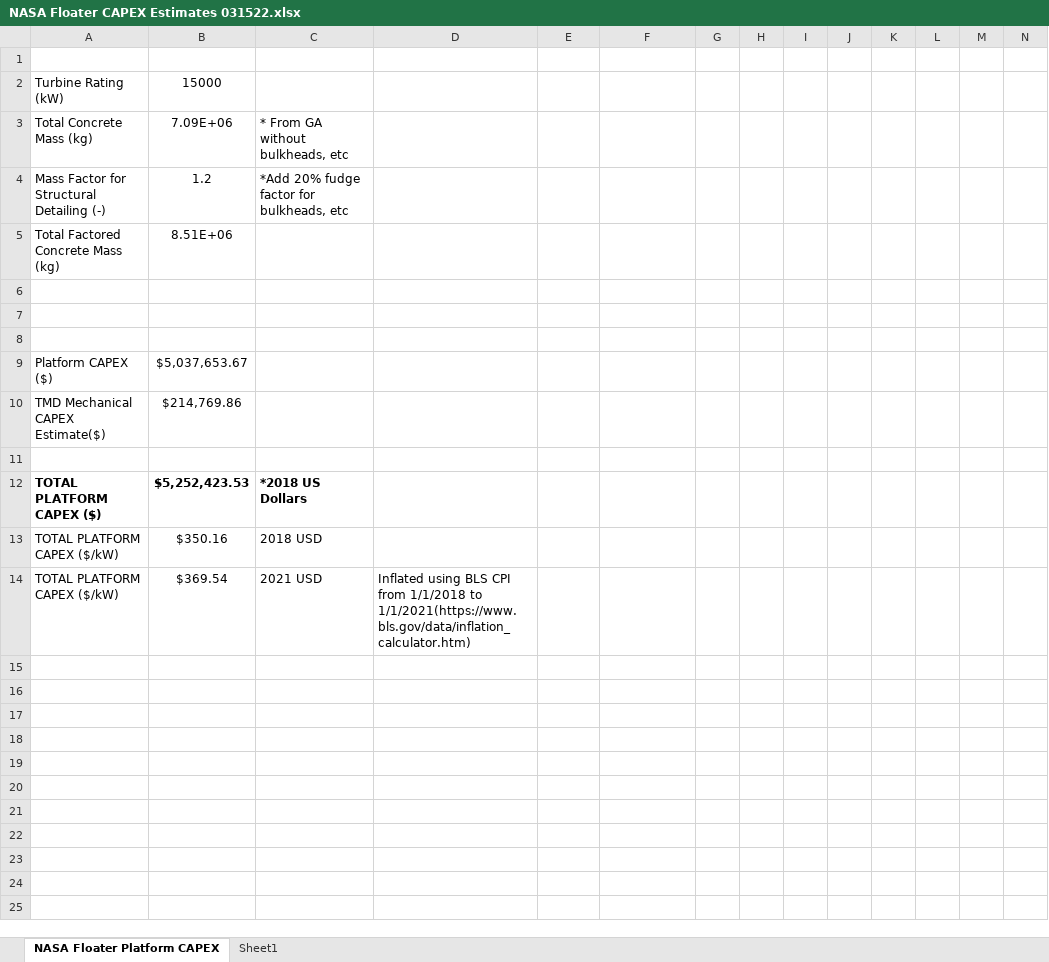
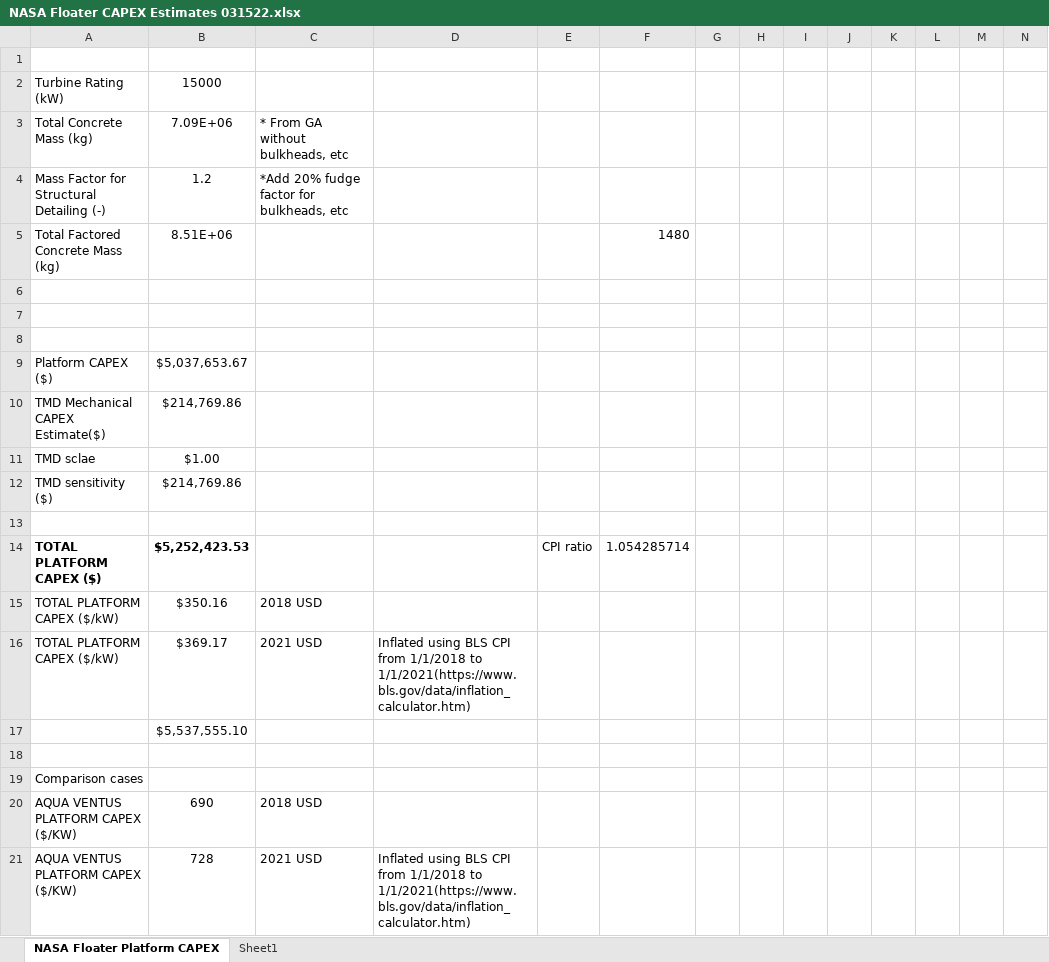
Before and after one commit to Matt-Shields/atlantis-lcoe, an Excel workbook: data/NASA Floater CAPEX Estimates 031522.xlsx, sheet NASA Floater Platform CAPEX, drawn as a sheet; only a part is shown; values as stored, in another font and other column widths than the file's, no borders; addresses are those after the commit; rows hold the shown columns only; the diff names each change by its address in the sheet, - before the commit and + after, or states it on an @@ line.

Commit message:
Results for first report draft.  Updated costs to $2021.  Added TMD damper sensitivity

```diff
--- a/data/NASA Floater CAPEX Estimates 031522.xlsx (sheet NASA Floater Platform CAPEX)
+++ b/data/NASA Floater CAPEX Estimates 031522.xlsx (sheet NASA Floater Platform CAPEX)
-F5: (empty)
+F5: 1480
+row 11: TMD sclae | $1.00
+row 12: TMD sensitivity ($) | $214,769.86
-C14: *2018 US Dollars
+C14: (empty)
-E14: (empty)
+E14: CPI ratio
-F14: (empty)
+F14: 1.054285714
-B16: $369.54
+B16: $369.17
+row 17:  | $5,537,555.10
+row 18: (empty)
+row 19: Comparison cases
+row 20: AQUA VENTUS PLATFORM CAPEX ($/KW) | 690 | 2018 USD
+row 21: AQUA VENTUS PLATFORM CAPEX ($/KW) | 728 | 2021 USD | Inflated using BLS CPI from 1/1/2018 to 1/1/2021(https://www.bls.gov/data/inflation_calculator.htm)
```
Also changed, not shown: formulas that keep their value, 24 other files.
